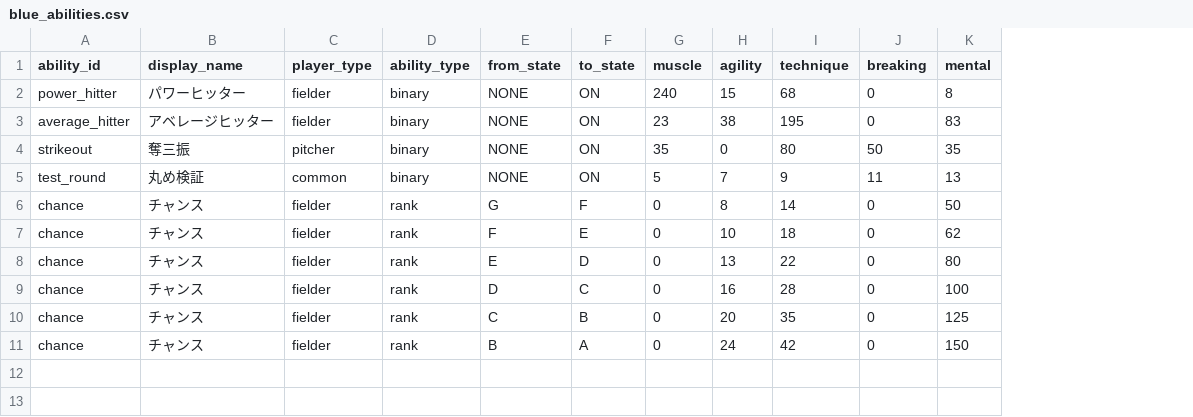
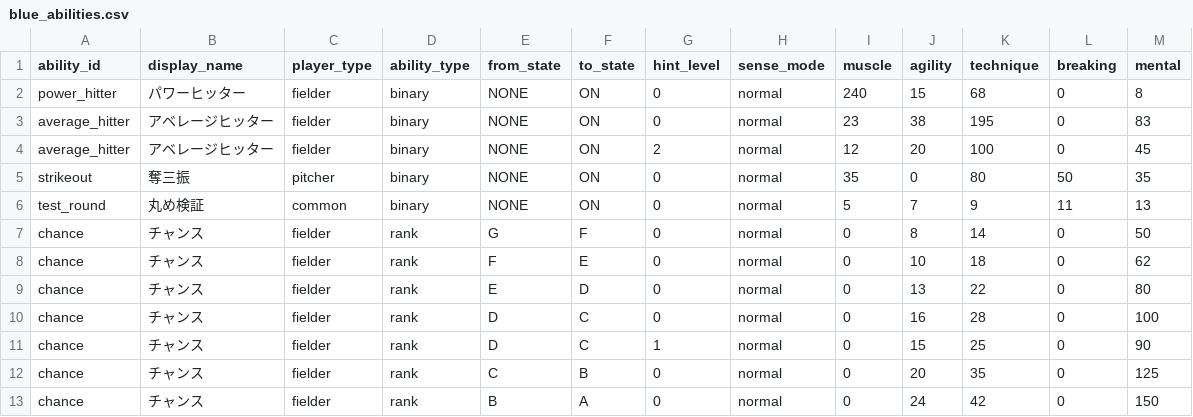
Before and after one commit to Sugiyama-1115/pawapro-exp-calculator, a CSV file: public/data/sample2024/blue_abilities.csv, drawn as a sheet; addresses are those after the commit; the diff names each change by its address in the sheet, - before the commit and + after, or states it on an @@ line.

```diff
--- a/public/data/sample2024/blue_abilities.csv
+++ b/public/data/sample2024/blue_abilities.csv
+column G (hint_level), rows 2-3: 0 | 0; rows 5-10: all 0; rows 12-13: 0 | 0
+column H (sense_mode), rows 2-3: normal | normal; rows 5-10: all normal; rows 12-13: normal | normal
+row 4: average_hitter | アベレージヒッター | fielder | binary | NONE | ON | 2 | normal | 12 | 20 | 100 | 0 | 45
+row 11: chance | チャンス | fielder | rank | D | C | 1 | normal | 0 | 15 | 25 | 0 | 90
```
Also changed, not shown: 17 other files.
